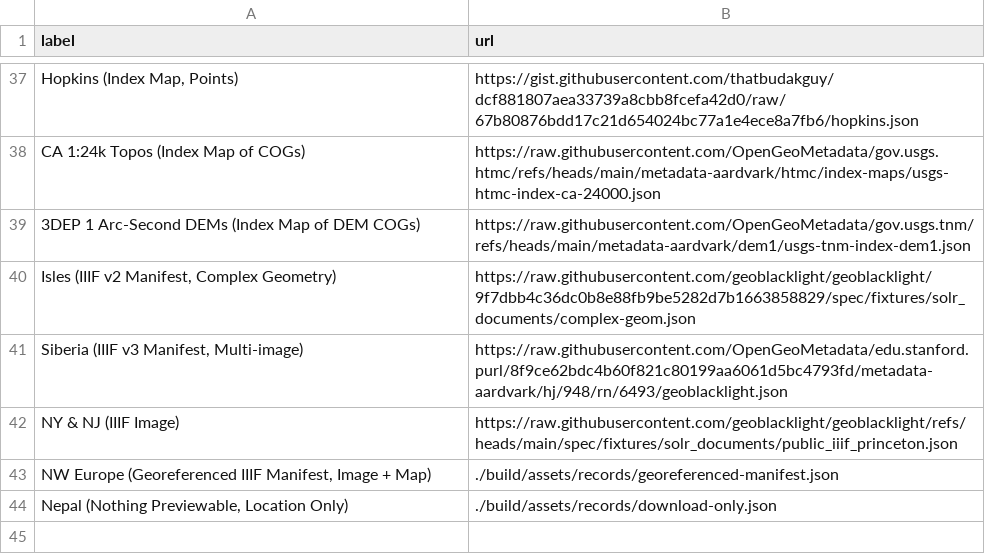
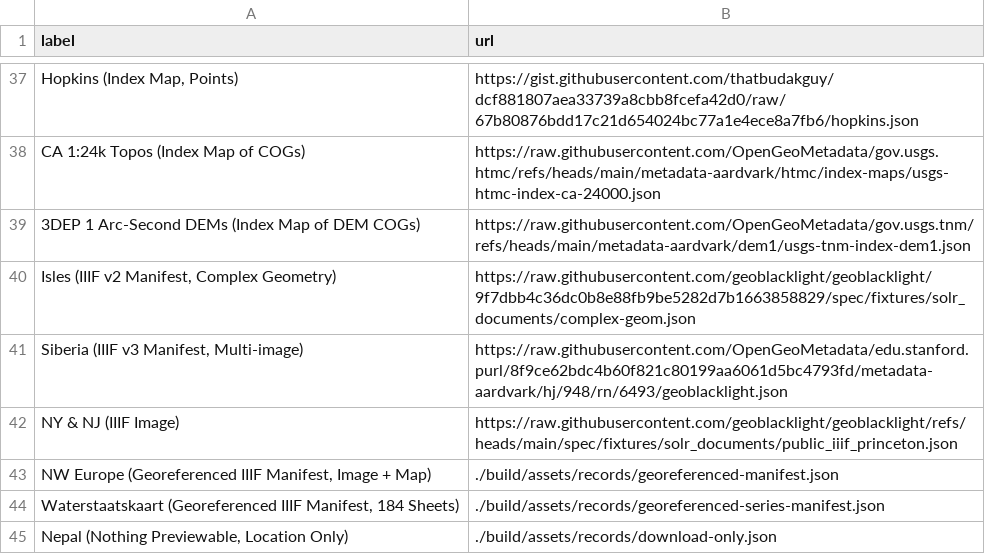
Before and after one commit to OpenGeoMetadata/ogm-viewer, a CSV file: assets/records.csv, drawn as a sheet; only a part is shown, gaps mark what is left out; the diff names each change by its address in the sheet, - before the commit and + after, or states it on an @@ line.

Commit message:
Support rendering manifests with many linked georeference annotations
This allows us to render manifests that bring in lots of georeference
annotations, including ones that are linked externally, so long as
they are marked as georeference annotations.

Also adds some optimizations for rendering many georeferenced maps
at once, and renames the tab to "Georeferenced content" for clarity.

```diff
--- a/assets/records.csv
+++ b/assets/records.csv
+row 44: Waterstaatskaart (Georeferenced IIIF Manifest, 184 Sheets) | ./build/assets/records/georeferenced-series-manifest.json
```
Also changed, not shown: 11 other files.
